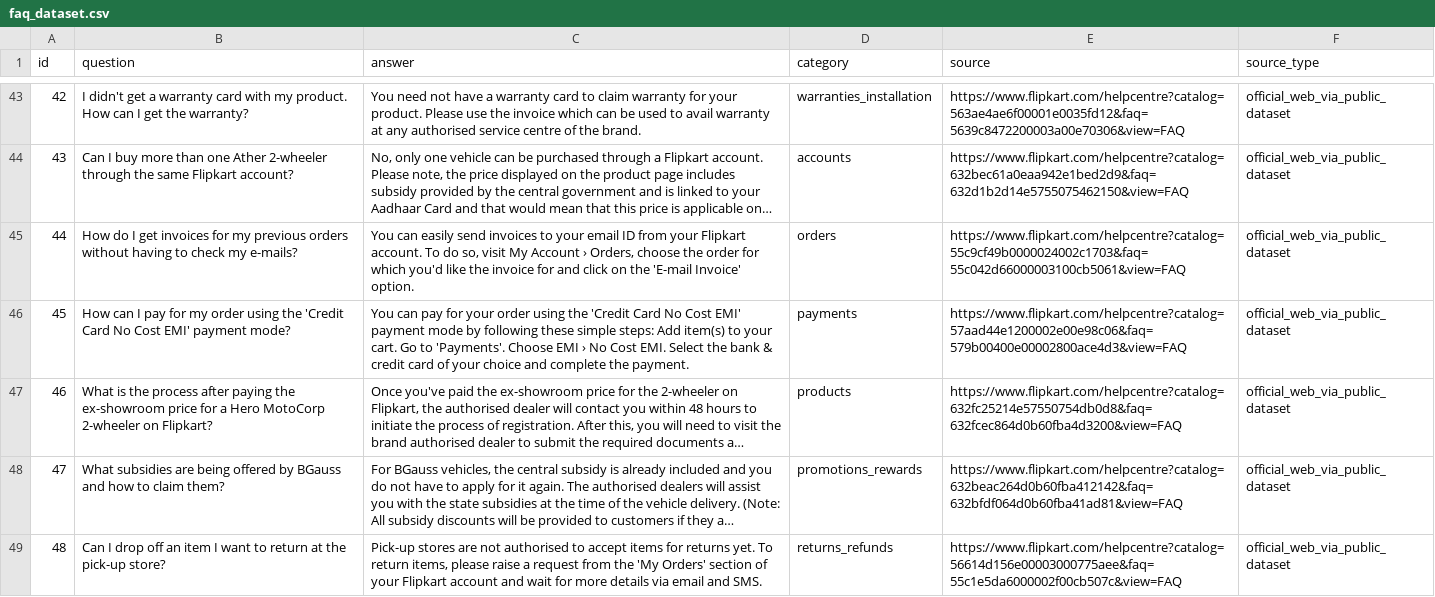
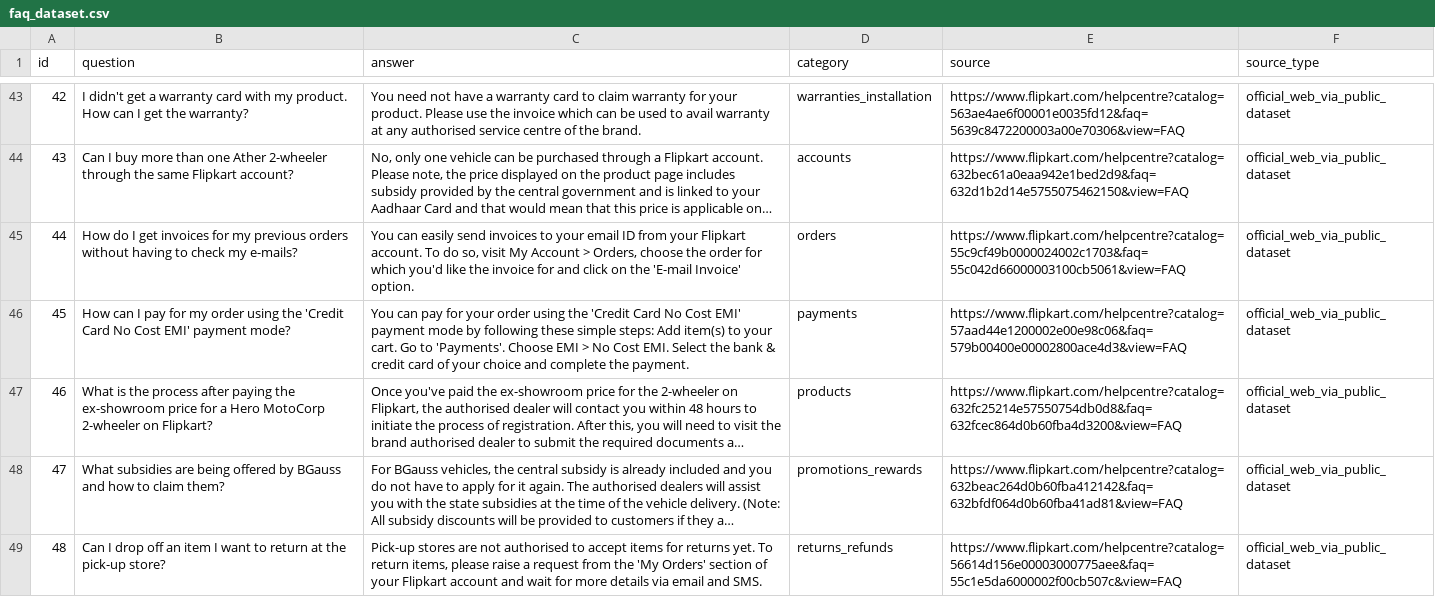
Before and after one commit to AsifJawad15/NLP-Based-Smart-FAQ-Retrieval, a CSV file: data/ecommerce/faq_dataset.csv, drawn as a sheet; only a part is shown, gaps mark what is left out; long unchanged cells end in …; the diff covers the shown part only; the diff names each change by its address in the sheet, - before the commit and + after, or states it on an @@ line.

```diff
--- a/data/ecommerce/faq_dataset.csv
+++ b/data/ecommerce/faq_dataset.csv
-C45 (answer): …My Account › Orders, choose…
+C45 (answer): …My Account > Orders, choose…
-C46 (answer): …Choose EMI › No Cost…
+C46 (answer): …Choose EMI > No Cost…
```
Also changed, not shown: 18 edited cells elsewhere in this file, data/ecommerce/test_queries.csv, data/ecommerce/validation_queries.csv, 10 other files.
